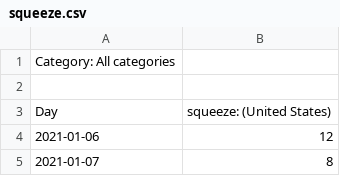
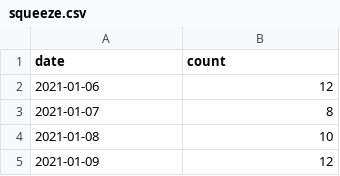
Before and after one commit to ericch99/gme-pomp, a CSV file: squeeze.csv, drawn as a sheet; only a part is shown; the shorter side is filled out with more unchanged rows.

```diff
--- a/squeeze.csv
+++ b/squeeze.csv
@@ -1,4 +1,2 @@
-Category: All categories
-
-Day,squeeze: (United States)
+date,count
 2021-01-06,12
```
Also changed, not shown: dogecoin.csv, gamestop.csv, 4 other files.
